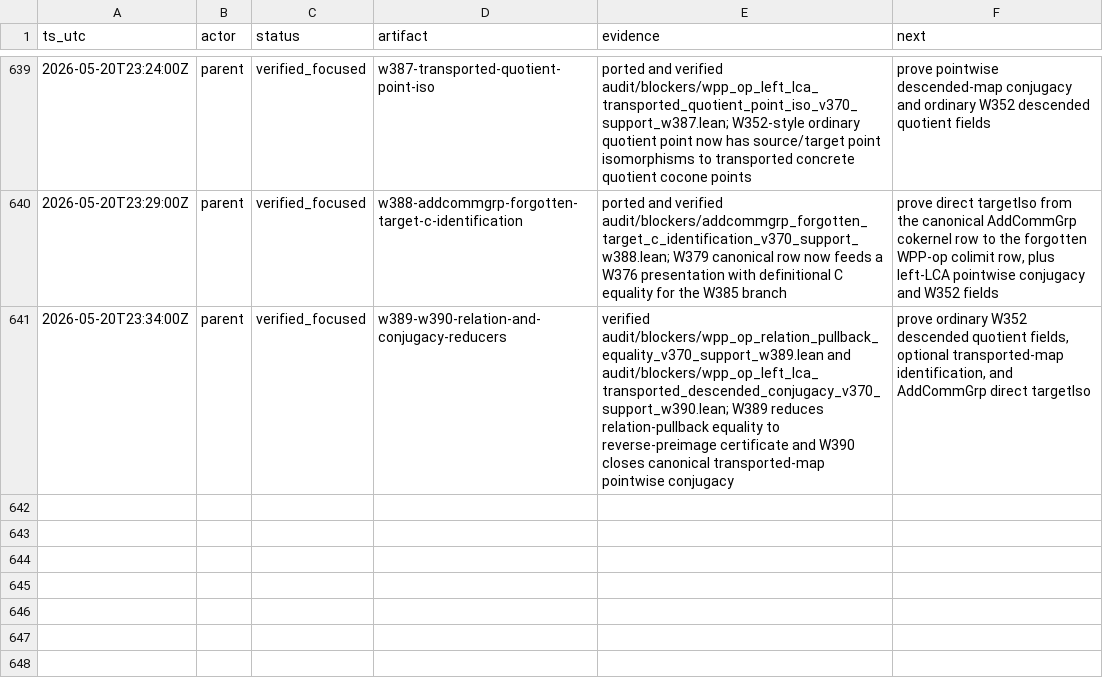
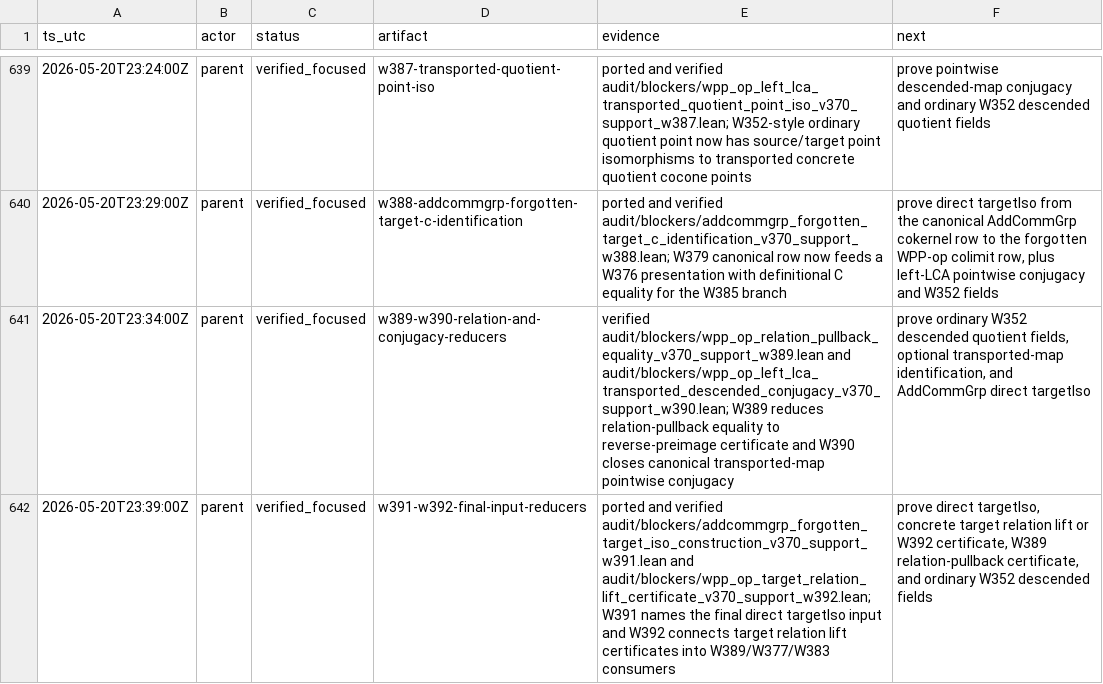
Before and after one commit to Rokurolize/lean-lca-exact-challenge-20260518, a TSV file: packets/lean_lca_exact_category_challenge/input/workdir/progress.tsv, drawn as a sheet; only a part is shown, gaps mark what is left out.

Commit message:
Sync W391 W392 frontier packet artifacts

```diff
--- a/packets/lean_lca_exact_category_challenge/input/workdir/progress.tsv
+++ b/packets/lean_lca_exact_category_challenge/input/workdir/progress.tsv
@@ -641 +641,2 @@ ts_utc	actor	status	artifact	evidence	next
 2026-05-20T23:34:00Z	parent	verified_focused	w389-w390-relation-and-conjugacy-reducers	verified audit/blockers/wpp_op_relation_pullback_equality_v370_support_w389.lean and audit/blockers/wpp_op_left_lca_transported_descended_conjugacy_v370_support_w390.lean; W389 reduces relation-pullback equality to reverse-preimage certificate and W390 closes canonical transported-map pointwise conjugacy	prove ordinary W352 descended quotient fields, optional transported-map identification, and AddCommGrp direct targetIso
+2026-05-20T23:39:00Z	parent	verified_focused	w391-w392-final-input-reducers	ported and verified audit/blockers/addcommgrp_forgotten_target_iso_construction_v370_support_w391.lean and audit/blockers/wpp_op_target_relation_lift_certificate_v370_support_w392.lean; W391 names the final direct targetIso input and W392 connects target relation lift certificates into W389/W377/W383 consumers	prove direct targetIso, concrete target relation lift or W392 certificate, W389 relation-pullback certificate, and ordinary W352 descended fields
```
Also changed, not shown: 21 other files.
